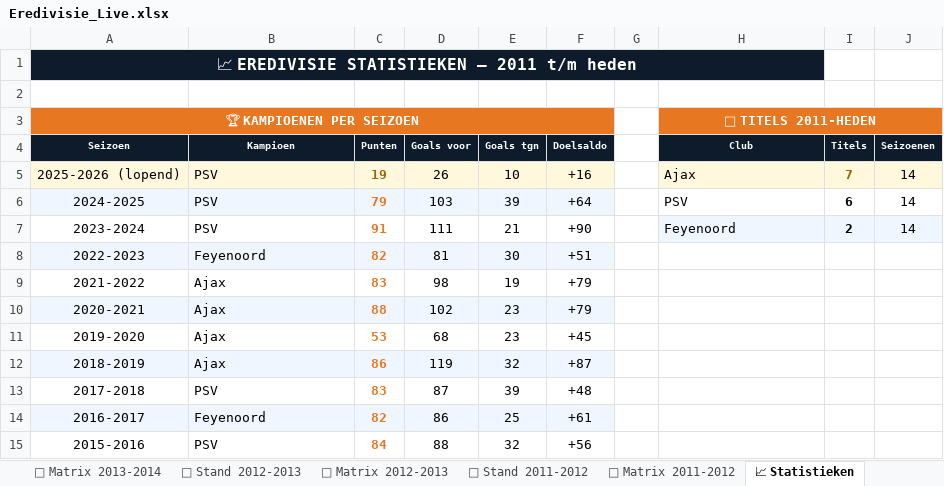
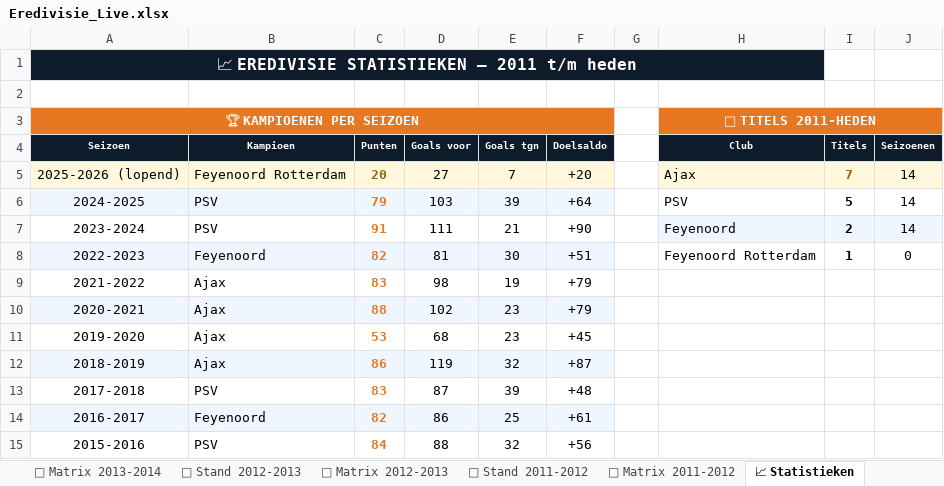
Before and after one commit to Graceland1502/Eredivisie, an Excel workbook: Eredivisie_Live.xlsx, sheet 📈 Statistieken, drawn as a sheet; only a part is shown; values as stored, in another font and other column widths than the file's, no borders; charts and pictures not drawn; the diff names each change by its address in the sheet, - before the commit and + after, or states it on an @@ line.

```diff
--- a/Eredivisie_Live.xlsx (sheet 📈 Statistieken)
+++ b/Eredivisie_Live.xlsx (sheet 📈 Statistieken)
-B5 (Kampioen): PSV
+B5 (Kampioen): Feyenoord Rotterdam
-C5 (Punten): 19
+C5 (Punten): 20
-D5 (Goals voor): 26
+D5 (Goals voor): 27
-E5 (Goals tgn): 10
+E5 (Goals tgn): 7
-F5 (Doelsaldo): +16
+F5 (Doelsaldo): +20
-I6 (Titels): 6
+I6 (Titels): 5
-H8 (Club): (empty)
+H8 (Club): Feyenoord Rotterdam
-I8 (Titels): (empty)
+I8 (Titels): 1
-J8 (Seizoenen): (empty)
+J8 (Seizoenen): 0
```
Also changed, not shown: sheet 📊 Live Stand 2025-2026, sheet ⚽ Matrix 2025-2026.
